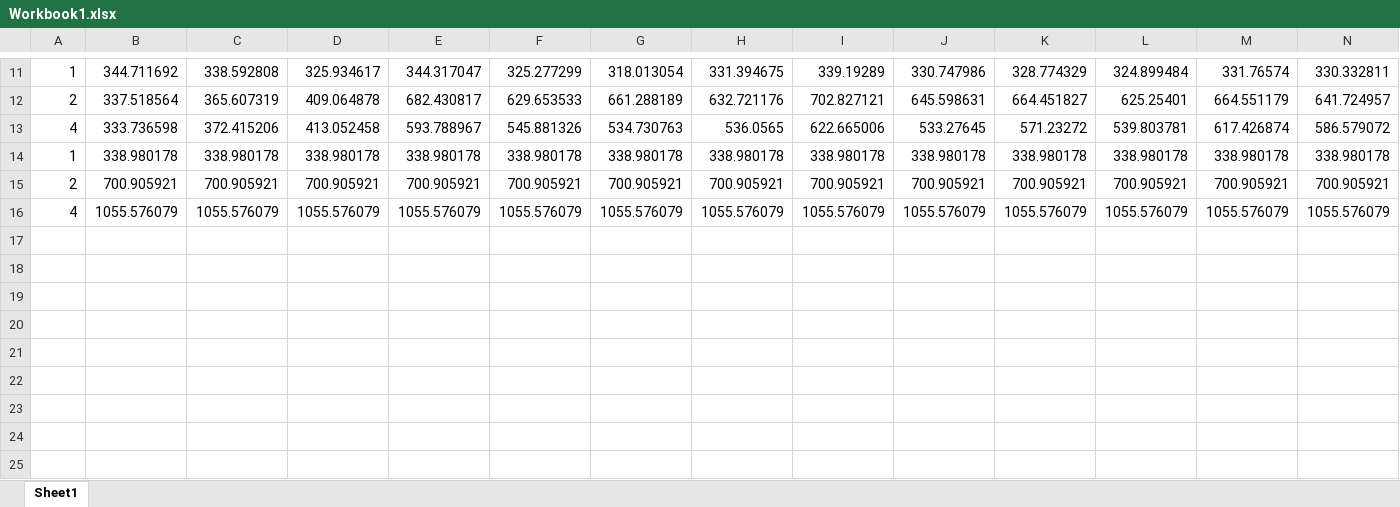
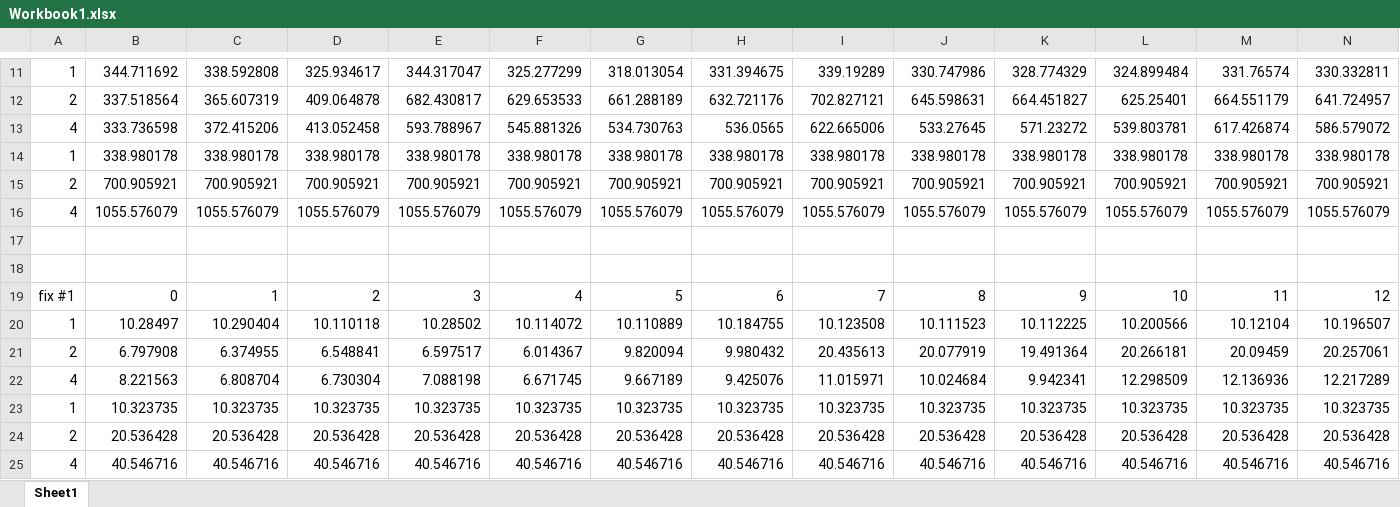
Before and after one commit to DeqingQu/CS575, an Excel workbook: project3/Workbook1.xlsx, sheet Sheet1, drawn as a sheet; only a part is shown, gaps mark what is left out; values as stored, in another font and other column widths than the file's, no borders; charts and pictures not drawn; rows hold the shown columns only; the diff names each change by its address in the sheet, - before the commit and + after, or states it on an @@ line.

```diff
--- a/project3/Workbook1.xlsx (sheet Sheet1)
+++ b/project3/Workbook1.xlsx (sheet Sheet1)
+row 17: (empty)
+row 18: (empty)
+row 19: fix #1 | 0 | 1 | 2 | 3 | 4 | 5 | 6 | 7 | 8 | 9 | 10 | 11 | 12
+row 20: 1 | 10.28497 | 10.290404 | 10.110118 | 10.28502 | 10.114072 | 10.110889 | 10.184755 | 10.123508 | 10.111523 | 10.112225 | 10.200566 | 10.12104 | 10.196507
+row 21: 2 | 6.797908 | 6.374955 | 6.548841 | 6.597517 | 6.014367 | 9.820094 | 9.980432 | 20.435613 | 20.077919 | 19.491364 | 20.266181 | 20.09459 | 20.257061
+row 22: 4 | 8.221563 | 6.808704 | 6.730304 | 7.088198 | 6.671745 | 9.667189 | 9.425076 | 11.015971 | 10.024684 | 9.942341 | 12.298509 | 12.136936 | 12.217289
+row 23: 1 | 10.323735 | 10.323735 | 10.323735 | 10.323735 | 10.323735 | 10.323735 | 10.323735 | 10.323735 | 10.323735 | 10.323735 | 10.323735 | 10.323735 | 10.323735
+row 24: 2 | 20.536428 | 20.536428 | 20.536428 | 20.536428 | 20.536428 | 20.536428 | 20.536428 | 20.536428 | 20.536428 | 20.536428 | 20.536428 | 20.536428 | 20.536428
+row 25: 4 | 40.546716 | 40.546716 | 40.546716 | 40.546716 | 40.546716 | 40.546716 | 40.546716 | 40.546716 | 40.546716 | 40.546716 | 40.546716 | 40.546716 | 40.546716
```
Also changed, not shown: charts or pictures, 2 other files.
